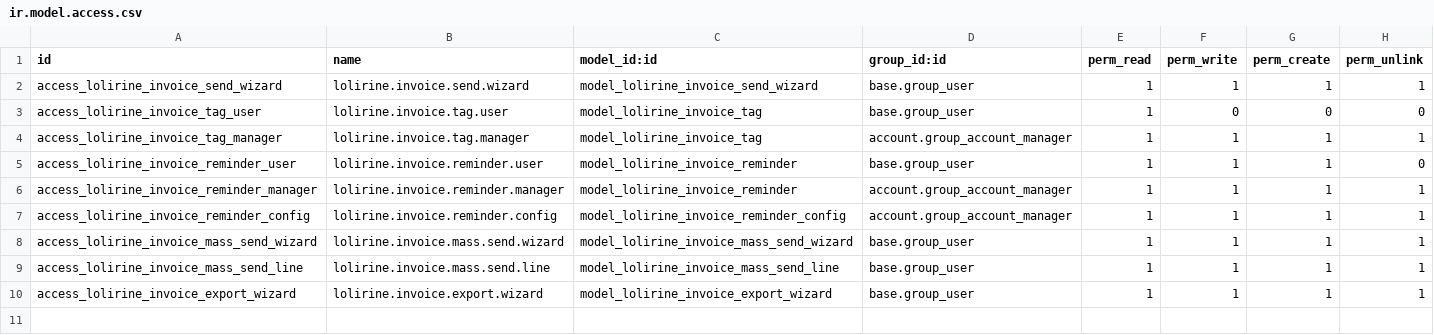
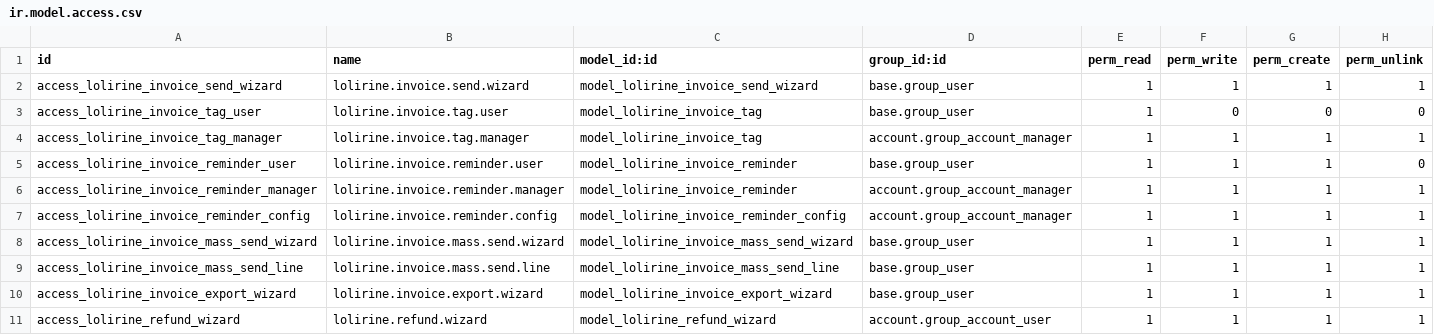
Before and after one commit to Lolirine/Lolirine, a CSV file: lolirine_invoice/security/ir.model.access.csv, drawn as a sheet; the diff names each change by its address in the sheet, - before the commit and + after, or states it on an @@ line.

Commit message:
Add access rights for refund wizard

```diff
--- a/lolirine_invoice/security/ir.model.access.csv
+++ b/lolirine_invoice/security/ir.model.access.csv
+row 11: access_lolirine_refund_wizard | lolirine.refund.wizard | model_lolirine_refund_wizard | account.group_account_user | 1 | 1 | 1 | 1
```
